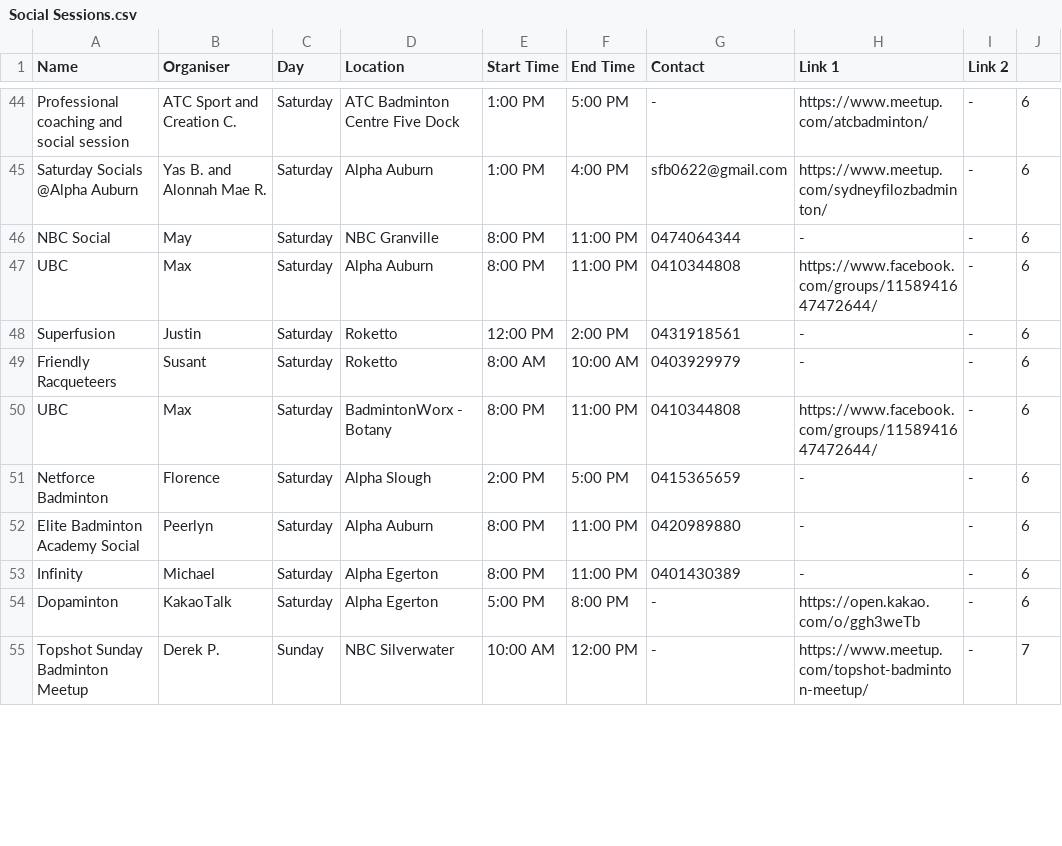
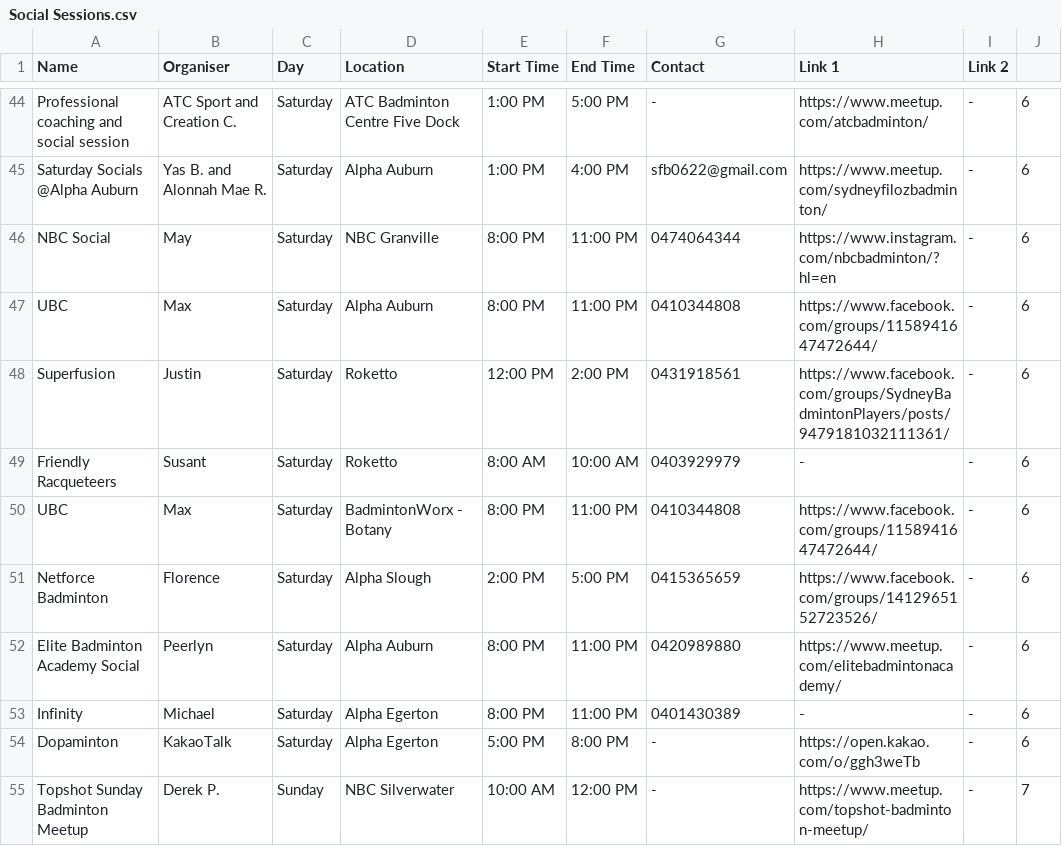
Before and after one commit to juho295/juho295.github.io, a CSV file: backup/Social Sessions.csv, drawn as a sheet; only a part is shown, gaps mark what is left out; the diff covers the shown part only.

```diff
--- a/backup/Social Sessions.csv
+++ b/backup/Social Sessions.csv
@@ -45,9 +45,9 @@ Professional coaching and social session,ATC Sport and Creation C.,Saturday,ATC
 Saturday Socials @Alpha Auburn,Yas B. and Alonnah Mae R.,Saturday,Alpha Auburn,1:00 PM,4:00 PM,sfb0622@gmail.com,https://www.meetup.com/sydneyfilozbadminton/,-,6
-NBC Social,May,Saturday,NBC Granville,8:00 PM,11:00 PM,0474064344,-,-,6
+NBC Social,May,Saturday,NBC Granville,8:00 PM,11:00 PM,0474064344,https://www.instagram.com/nbcbadminton/?hl=en,-,6
 UBC,Max,Saturday,Alpha Auburn,8:00 PM,11:00 PM,0410344808,https://www.facebook.com/groups/1158941647472644/,-,6
-Superfusion,Justin,Saturday,Roketto,12:00 PM,2:00 PM,0431918561,-,-,6
+Superfusion,Justin,Saturday,Roketto,12:00 PM,2:00 PM,0431918561,https://www.facebook.com/groups/SydneyBadmintonPlayers/posts/9479181032111361/,-,6
 Friendly Racqueteers,Susant,Saturday,Roketto,8:00 AM,10:00 AM,0403929979,-,-,6
 UBC,Max,Saturday,BadmintonWorx - Botany,8:00 PM,11:00 PM,0410344808,https://www.facebook.com/groups/1158941647472644/,-,6
-Netforce Badminton,Florence,Saturday,Alpha Slough,2:00 PM,5:00 PM,0415365659,-,-,6
-Elite Badminton Academy Social,Peerlyn,Saturday,Alpha Auburn,8:00 PM,11:00 PM,0420989880,-,-,6
+Netforce Badminton,Florence,Saturday,Alpha Slough,2:00 PM,5:00 PM,0415365659,https://www.facebook.com/groups/1412965152723526/,-,6
+Elite Badminton Academy Social,Peerlyn,Saturday,Alpha Auburn,8:00 PM,11:00 PM,0420989880,https://www.meetup.com/elitebadmintonacademy/,-,6
 Infinity,Michael,Saturday,Alpha Egerton,8:00 PM,11:00 PM,0401430389,-,-,6
```
Also changed, not shown: 8 edited cells elsewhere in this file.
